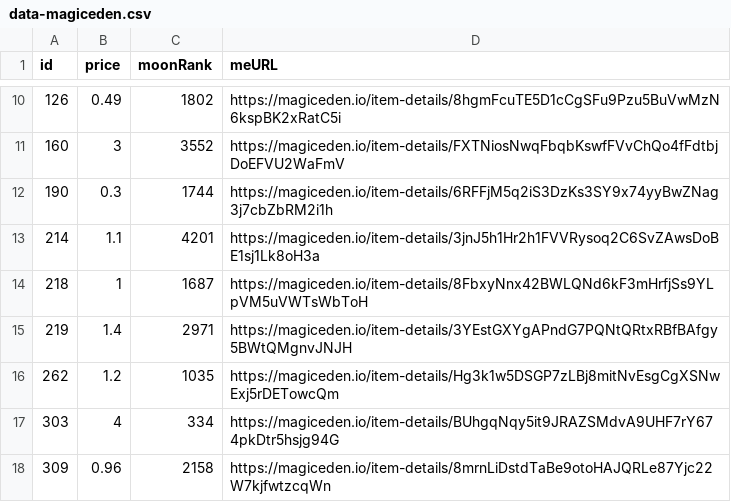
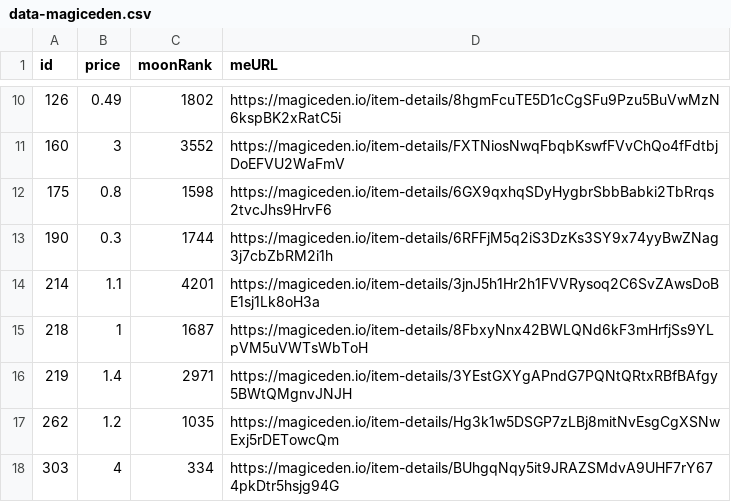
Before and after one commit to pgaspar/saibagang-monitor, a CSV file: data-magiceden.csv, drawn as a sheet; only a part is shown, gaps mark what is left out; the shorter side is filled out with more unchanged rows; the diff names each change by its address in the sheet, - before the commit and + after, or states it on an @@ line.

Commit message:
Flat: latest data (2021-12-23T04:57:14.975Z) {   "date": "2021-12-23T04:57:14.975Z",   "files": [     {       "name": "data-magiceden.csv",       "deltaBytes": 93,       "source": "https://api-mainnet.magiceden.io/rpc/getListedNFTsByQuery?q=%7B%22%24match%22%3A%7B%22collectionSymbol%22%3A%22saiba_gang%22%7D%2C%22%24sort%22%3A%7B%22takerAmount%22%3A1%2C%22createdAt%22%3A-1%7D%7D"     }   ] }

```diff
--- a/data-magiceden.csv
+++ b/data-magiceden.csv
+row 12: 175 | 0.8 | 1598 | https://magiceden.io/item-details/6GX9qxhqSDyHygbrSbbBabki2TbRrqs2tvcJhs9HrvF6
```
